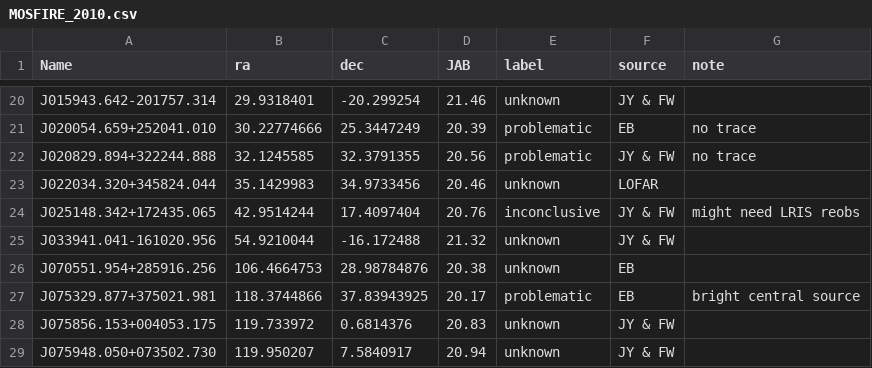
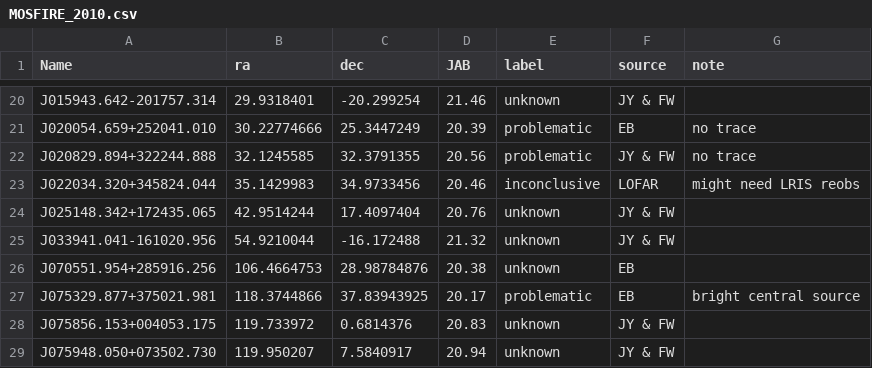
Before and after one commit to enigma-igm/highz_qso_arxiv, a CSV file: highz_qso_arxiv/arxiv/MOSFIRE_2010/log/MOSFIRE_2010.csv, drawn as a sheet; only a part is shown, gaps mark what is left out.

```diff
--- a/highz_qso_arxiv/arxiv/MOSFIRE_2010/log/MOSFIRE_2010.csv
+++ b/highz_qso_arxiv/arxiv/MOSFIRE_2010/log/MOSFIRE_2010.csv
@@ -22,4 +22,4 @@ J020054.659+252041.010,30.22774666,25.3447249,20.39,problematic,EB,no trace
 J020829.894+322244.888,32.1245585,32.3791355,20.56,problematic,JY & FW,no trace
-J022034.320+345824.044,35.1429983,34.9733456,20.46,unknown,LOFAR,
-J025148.342+172435.065,42.9514244,17.4097404,20.76,inconclusive,JY & FW,might need LRIS reobs
+J022034.320+345824.044,35.1429983,34.9733456,20.46,inconclusive,LOFAR,might need LRIS reobs
+J025148.342+172435.065,42.9514244,17.4097404,20.76,unknown,JY & FW,
 J033941.041-161020.956,54.9210044,-16.172488,21.32,unknown,JY & FW,
```
Also changed, not shown: highz_qso_arxiv/arxiv/highz_qso_arxiv.csv, highz_qso_arxiv/arxiv/hizqa_catalog.csv.
